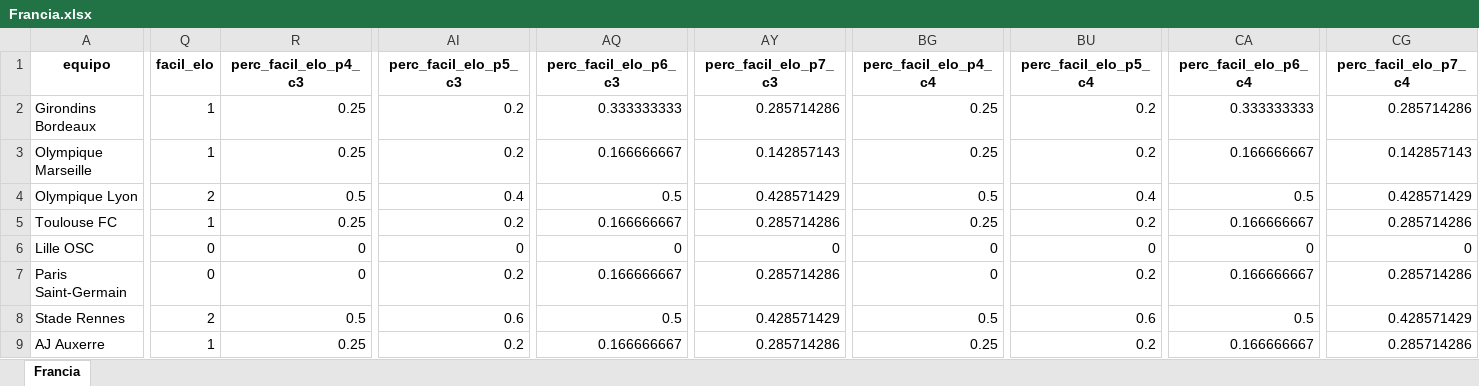
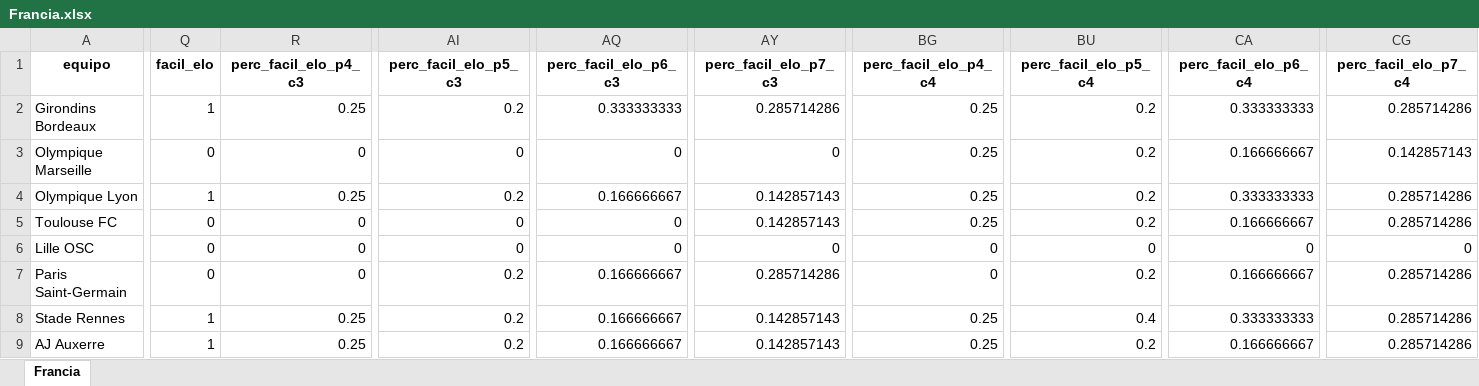
Before and after one commit to cristianaguayo/paper-efecto-PL, an Excel workbook: datos/regresiones/Francia.xlsx, sheet Francia, drawn as a sheet; only a part is shown, gaps mark what is left out; values as stored, in another font and other column widths than the file's, no borders; the diff covers the shown part only; the diff names each change by its address in the sheet, - before the commit and + after, or states it on an @@ line.

```diff
--- a/datos/regresiones/Francia.xlsx (sheet Francia)
+++ b/datos/regresiones/Francia.xlsx (sheet Francia)
-Q3 (facil_elo): 1
+Q3 (facil_elo): 0
-R3 (perc_facil_elo_p4_c3): 0.25
+R3 (perc_facil_elo_p4_c3): 0
-AI3 (perc_facil_elo_p5_c3): 0.2
+AI3 (perc_facil_elo_p5_c3): 0
-AQ3 (perc_facil_elo_p6_c3): 0.166666667
+AQ3 (perc_facil_elo_p6_c3): 0
-AY3 (perc_facil_elo_p7_c3): 0.142857143
+AY3 (perc_facil_elo_p7_c3): 0
-Q4 (facil_elo): 2
+Q4 (facil_elo): 1
-R4 (perc_facil_elo_p4_c3): 0.5
+R4 (perc_facil_elo_p4_c3): 0.25
-AI4 (perc_facil_elo_p5_c3): 0.4
+AI4 (perc_facil_elo_p5_c3): 0.2
-AQ4 (perc_facil_elo_p6_c3): 0.5
+AQ4 (perc_facil_elo_p6_c3): 0.166666667
-AY4 (perc_facil_elo_p7_c3): 0.428571429
+AY4 (perc_facil_elo_p7_c3): 0.142857143
-BG4 (perc_facil_elo_p4_c4): 0.5
+BG4 (perc_facil_elo_p4_c4): 0.25
-BU4 (perc_facil_elo_p5_c4): 0.4
+BU4 (perc_facil_elo_p5_c4): 0.2
-CA4 (perc_facil_elo_p6_c4): 0.5
+CA4 (perc_facil_elo_p6_c4): 0.333333333
-CG4 (perc_facil_elo_p7_c4): 0.428571429
+CG4 (perc_facil_elo_p7_c4): 0.285714286
-Q5 (facil_elo): 1
+Q5 (facil_elo): 0
-R5 (perc_facil_elo_p4_c3): 0.25
+R5 (perc_facil_elo_p4_c3): 0
-AI5 (perc_facil_elo_p5_c3): 0.2
+AI5 (perc_facil_elo_p5_c3): 0
-AQ5 (perc_facil_elo_p6_c3): 0.166666667
+AQ5 (perc_facil_elo_p6_c3): 0
-AY5 (perc_facil_elo_p7_c3): 0.285714286
+AY5 (perc_facil_elo_p7_c3): 0.142857143
-Q8 (facil_elo): 2
+Q8 (facil_elo): 1
-R8 (perc_facil_elo_p4_c3): 0.5
+R8 (perc_facil_elo_p4_c3): 0.25
-AI8 (perc_facil_elo_p5_c3): 0.6
+AI8 (perc_facil_elo_p5_c3): 0.2
-AQ8 (perc_facil_elo_p6_c3): 0.5
+AQ8 (perc_facil_elo_p6_c3): 0.166666667
-AY8 (perc_facil_elo_p7_c3): 0.428571429
+AY8 (perc_facil_elo_p7_c3): 0.142857143
-BG8 (perc_facil_elo_p4_c4): 0.5
+BG8 (perc_facil_elo_p4_c4): 0.25
-BU8 (perc_facil_elo_p5_c4): 0.6
+BU8 (perc_facil_elo_p5_c4): 0.4
-CA8 (perc_facil_elo_p6_c4): 0.5
+CA8 (perc_facil_elo_p6_c4): 0.333333333
-CG8 (perc_facil_elo_p7_c4): 0.428571429
+CG8 (perc_facil_elo_p7_c4): 0.285714286
-AY9 (perc_facil_elo_p7_c3): 0.285714286
+AY9 (perc_facil_elo_p7_c3): 0.142857143
```
Also changed, not shown: 672 edited cells elsewhere in this sheet, datos/regresiones/Alemania.xlsx, datos/regresiones/Espana.xlsx, 5 other files.
